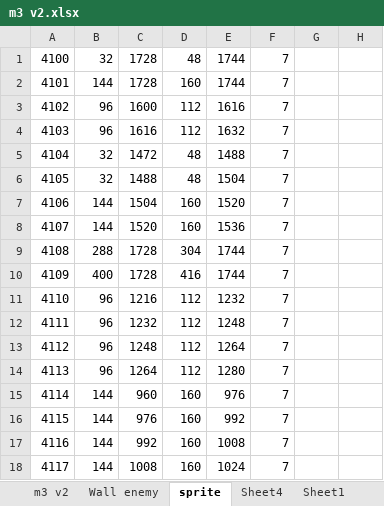
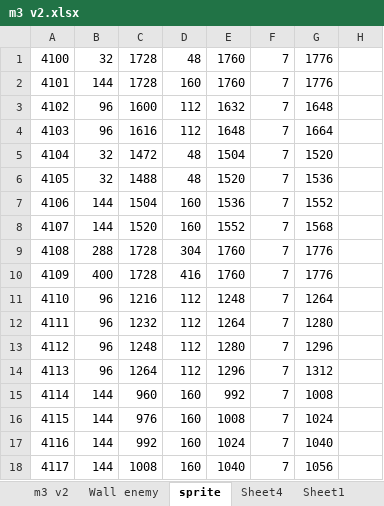
Before and after one commit to huyenvo15012000/nhapmongame, an Excel workbook: 05-ScenceManager/tile/m3 v2.xlsx, sheet sprite, drawn as a sheet; only a part is shown; values as stored, in another font and other column widths than the file's, no borders; the diff covers the shown part only; the diff names each change by its address in the sheet, - before the commit and + after, or states it on an @@ line.

```diff
--- a/05-ScenceManager/tile/m3 v2.xlsx (sheet sprite)
+++ b/05-ScenceManager/tile/m3 v2.xlsx (sheet sprite)
-E1:E2: 1744
+E1:E2: 1760
-G1:G2: (empty)
+G1:G2: 1776
-E3: 1616
+E3: 1632
-G3: (empty)
+G3: 1648
-E4: 1632
+E4: 1648
-G4: (empty)
+G4: 1664
-E5: 1488
+E5: 1504
-G5: (empty)
+G5: 1520
-E6: 1504
+E6: 1520
-G6: (empty)
+G6: 1536
-E7: 1520
+E7: 1536
-G7: (empty)
+G7: 1552
-E8: 1536
+E8: 1552
-G8: (empty)
+G8: 1568
-E9:E10: 1744
+E9:E10: 1760
-G9:G10: (empty)
+G9:G10: 1776
-E11: 1232
+E11: 1248
-G11: (empty)
+G11: 1264
-E12: 1248
+E12: 1264
-G12: (empty)
+G12: 1280
-E13: 1264
+E13: 1280
-G13: (empty)
+G13: 1296
-E14: 1280
+E14: 1296
-G14: (empty)
+G14: 1312
-E15: 976
+E15: 992
-G15: (empty)
+G15: 1008
-E16: 992
+E16: 1008
-G16: (empty)
+G16: 1024
-E17: 1008
+E17: 1024
-G17: (empty)
+G17: 1040
-E18: 1024
+E18: 1040
-G18: (empty)
+G18: 1056
```
Also changed, not shown: 196 edited cells elsewhere in this sheet, sheet Sheet1, sheet Wall enemy, 25 other files.
